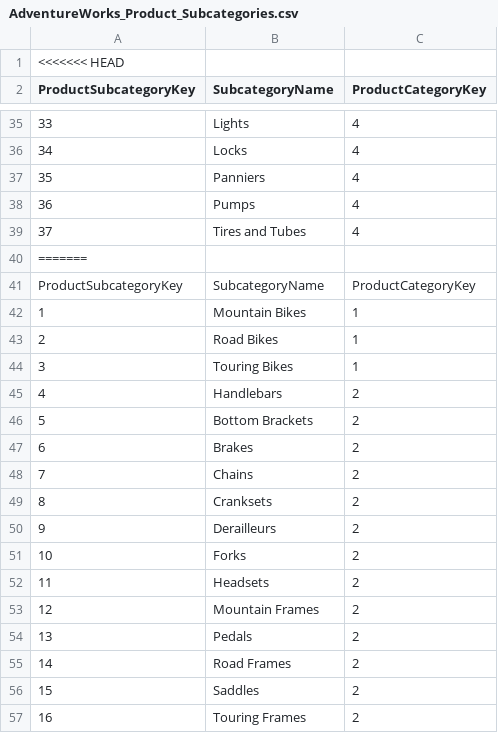
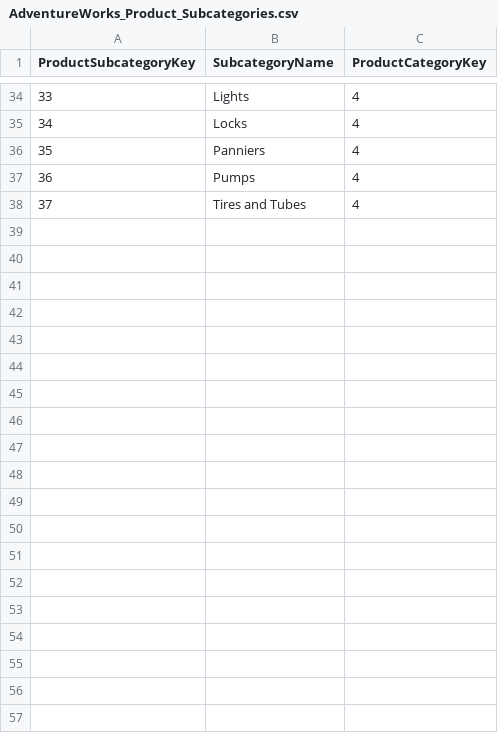
Before and after one commit to DileepSrivastava/Adventure-Works-Data-Engineering, a CSV file: Data/AdventureWorks_Product_Subcategories.csv, drawn as a sheet; only a part is shown, gaps mark what is left out; the diff covers the shown part only.

Commit message:
Updated Data files

```diff
--- a/Data/AdventureWorks_Product_Subcategories.csv
+++ b/Data/AdventureWorks_Product_Subcategories.csv
@@ -1,2 +1 @@
-<<<<<<< HEAD
 ProductSubcategoryKey,SubcategoryName,ProductCategoryKey
@@ -39,19 +38 @@ ProductSubcategoryKey,SubcategoryName,ProductCategoryKey
 37,Tires and Tubes,4
-=======
-ProductSubcategoryKey,SubcategoryName,ProductCategoryKey
-1,Mountain Bikes,1
-2,Road Bikes,1
-3,Touring Bikes,1
-4,Handlebars,2
-5,Bottom Brackets,2
-6,Brakes,2
-7,Chains,2
-8,Cranksets,2
-9,Derailleurs,2
-10,Forks,2
-11,Headsets,2
-12,Mountain Frames,2
-13,Pedals,2
-14,Road Frames,2
-15,Saddles,2
-16,Touring Frames,2
```
Also changed, not shown: 22 removed rows elsewhere in this file, Data/AdventureWorks_Territories.csv, 9 other files.
